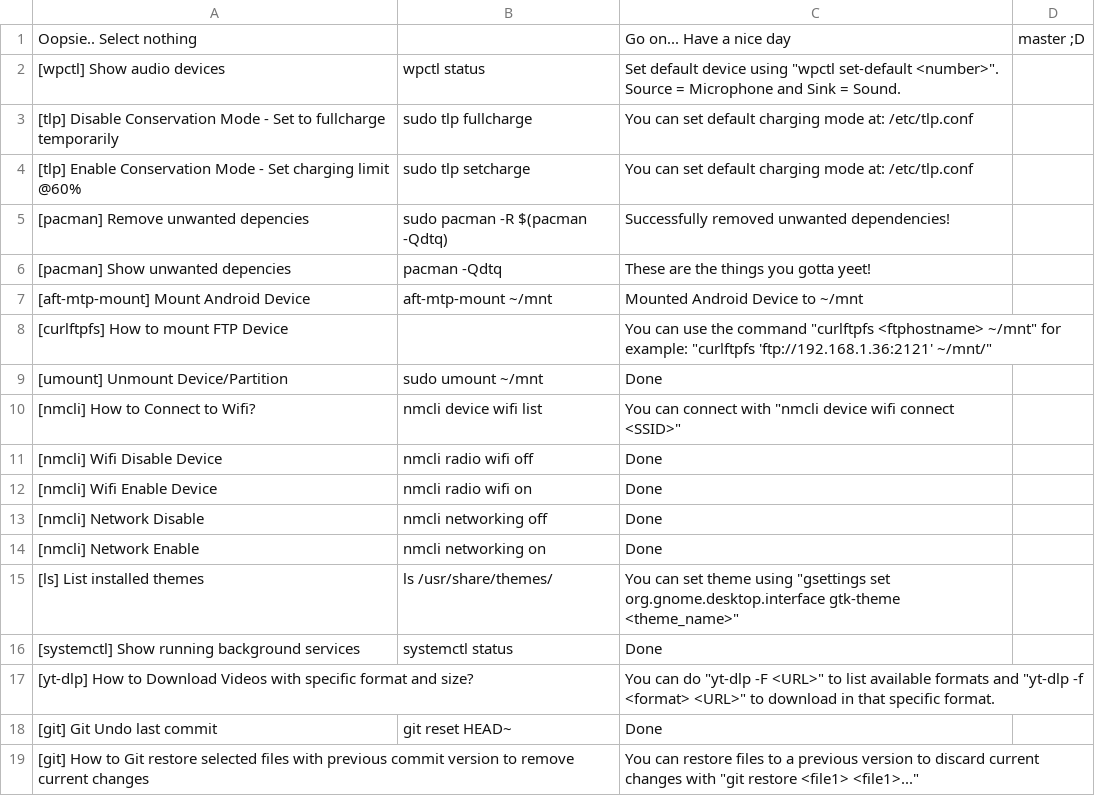
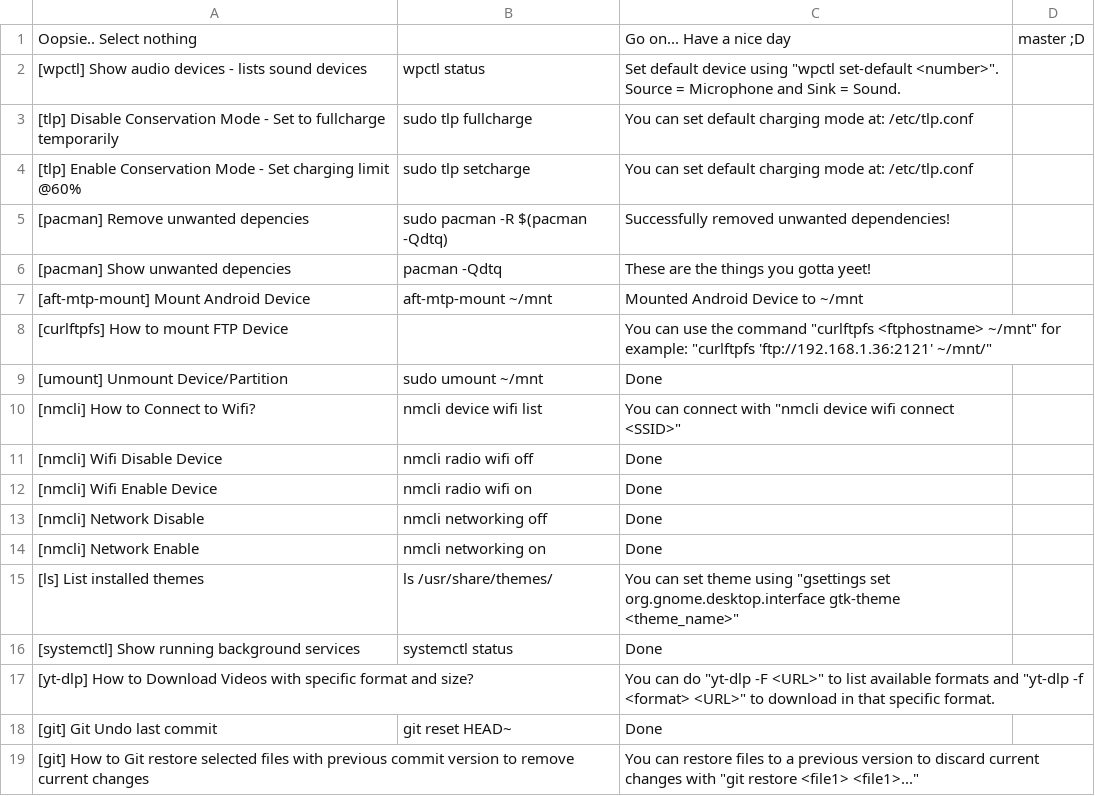
Before and after one commit to MidHunterX/Hunter-OS, a CSV file: Mid_Hunter/scripts/archchan/get_command-list.csv, drawn as a sheet.

Commit message:
⚙️ QOL change for audio finding

```diff
--- a/Mid_Hunter/scripts/archchan/get_command-list.csv
+++ b/Mid_Hunter/scripts/archchan/get_command-list.csv
@@ -1,3 +1,3 @@
 Oopsie.. Select nothing,,Go on... Have a nice day, master ;D
-[wpctl] Show audio devices,wpctl status,Set default device using "wpctl set-default <number>". Source = Microphone and Sink = Sound.
+[wpctl] Show audio devices - lists sound devices,wpctl status,Set default device using "wpctl set-default <number>". Source = Microphone and Sink = Sound.
 [tlp] Disable Conservation Mode - Set to fullcharge temporarily,sudo tlp fullcharge,You can set default charging mode at: /etc/tlp.conf
```
